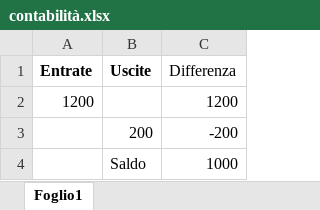
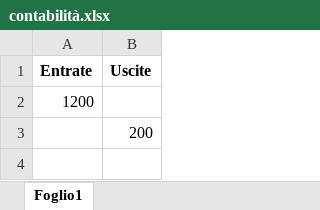
Before and after one commit to danielperomath/Contabilit-, an Excel workbook: contabilità/contabilità.xlsx, sheet Foglio1, drawn as a sheet; values as stored, in another font and other column widths than the file's, no borders; the diff names each change by its address in the sheet, - before the commit and + after, or states it on an @@ line.

Commit message:
Commiti inutile

```diff
--- a/contabilità/contabilità.xlsx (sheet Foglio1)
+++ b/contabilità/contabilità.xlsx (sheet Foglio1)
-column C (Differenza), rows 2-3: 1200 | -200
-row 4:  | Saldo | 1000
```
